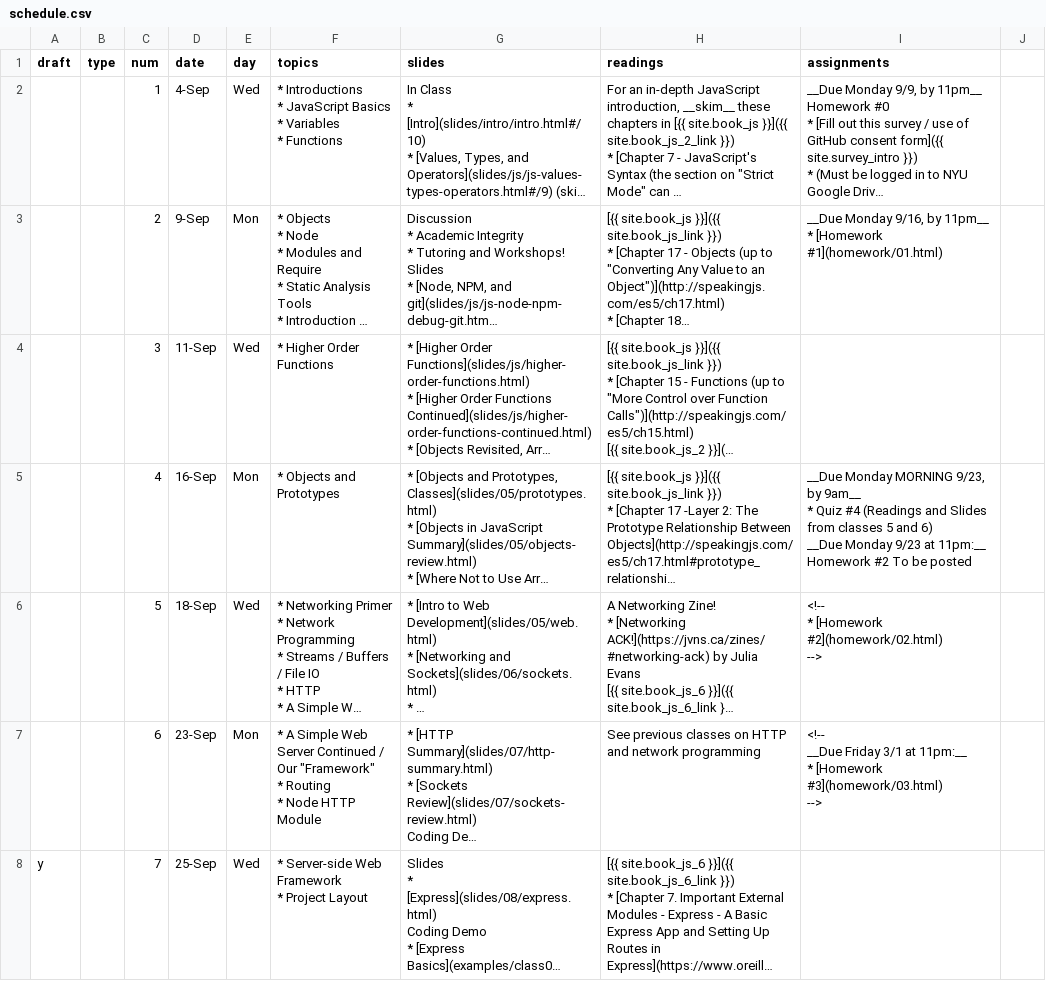
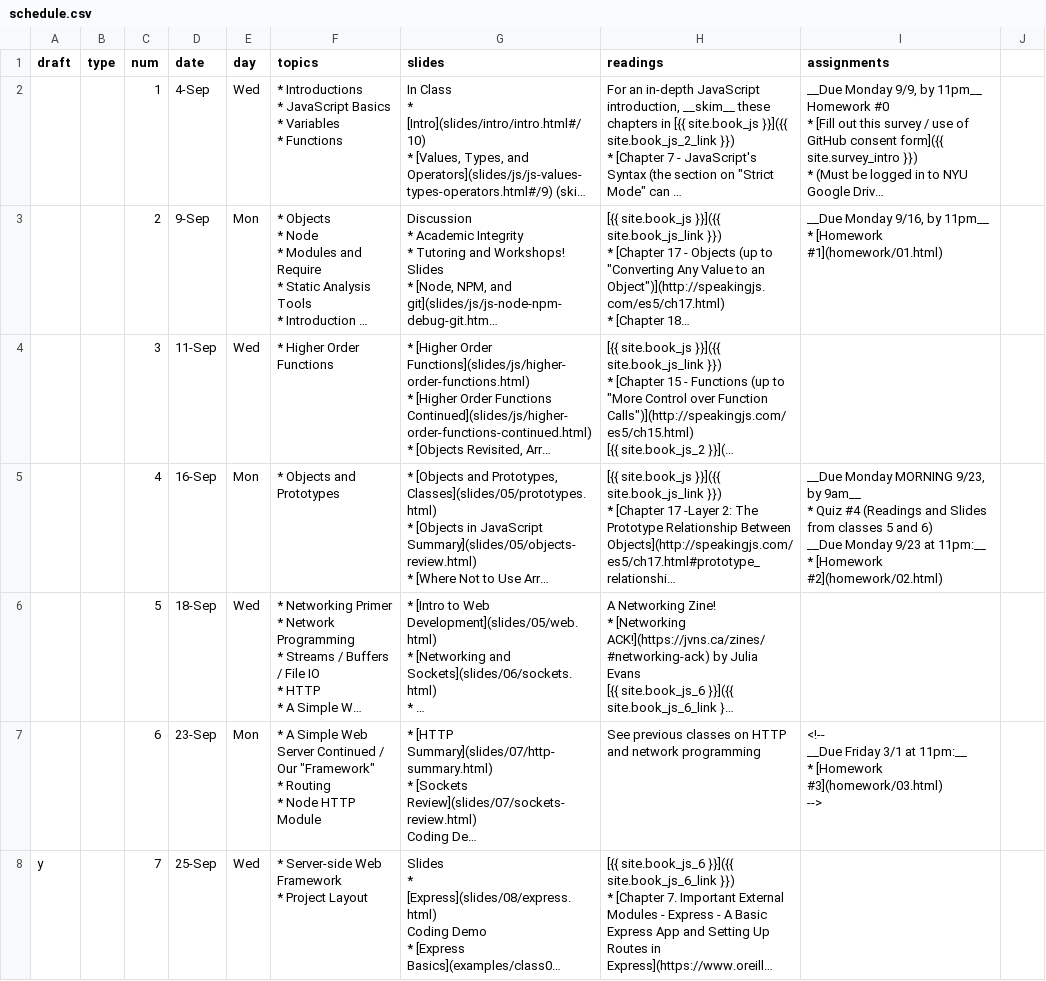
Before and after one commit to foureyes/csci-ua.0480-fall2019-001, a CSV file: _data/schedule.csv, drawn as a sheet; only a part is shown; long unchanged cells end in …; ↵ is a line break in a cell; the diff names each change by its address in the sheet, - before the commit and + after, or states it on an @@ line.

```diff
--- a/_data/schedule.csv
+++ b/_data/schedule.csv
-I5 (assignments): …at 11pm:__ ↵ Homework #2 To be posted
+I5 (assignments): …at 11pm:__ ↵ * [Homework #2](homework/02.html)
-I6 (assignments): <!-- ↵ * [Homework #2](homework/02.html) ↵ -->
+I6 (assignments): (empty)
```
Also changed, not shown: 3 other files.
